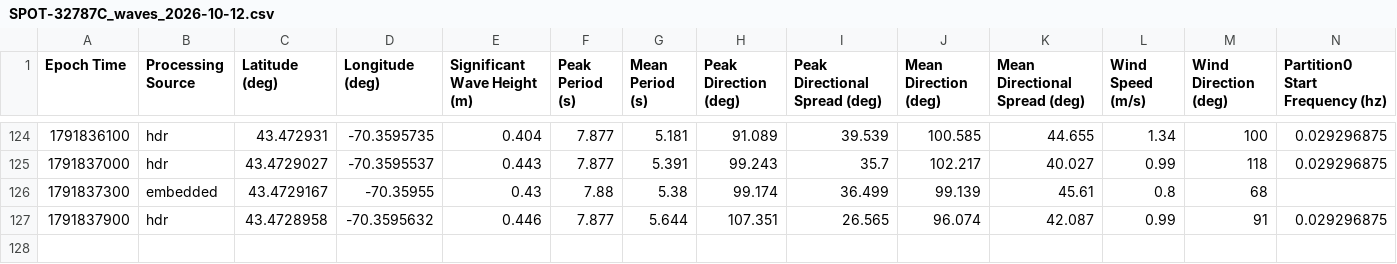
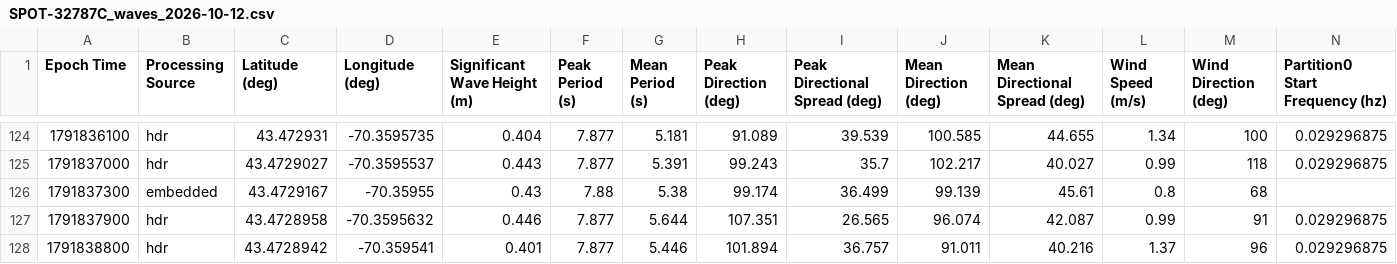
Before and after one commit to ekelting/UNE-Camp-Ellis-SPOT-32787C, a CSV file: data/live/2026/SPOT-32787C_waves_2026-10-12.csv, drawn as a sheet; only a part is shown, gaps mark what is left out; rows hold the shown columns only; the diff names each change by its address in the sheet, - before the commit and + after, or states it on an @@ line.

```diff
--- a/data/live/2026/SPOT-32787C_waves_2026-10-12.csv
+++ b/data/live/2026/SPOT-32787C_waves_2026-10-12.csv
+row 128: 1791838800 | hdr | 43.4728942 | -70.359541 | 0.401 | 7.877 | 5.446 | 101.894 | 36.757 | 91.011 | 40.216 | 1.37 | 96 | 0.029296875
```
Also changed, not shown: data/live/2026/SPOT-32787C_baro_2026-10-12.csv, data/live/2026/SPOT-32787C_spectra_2026-10-12.csv, 3 other files.
